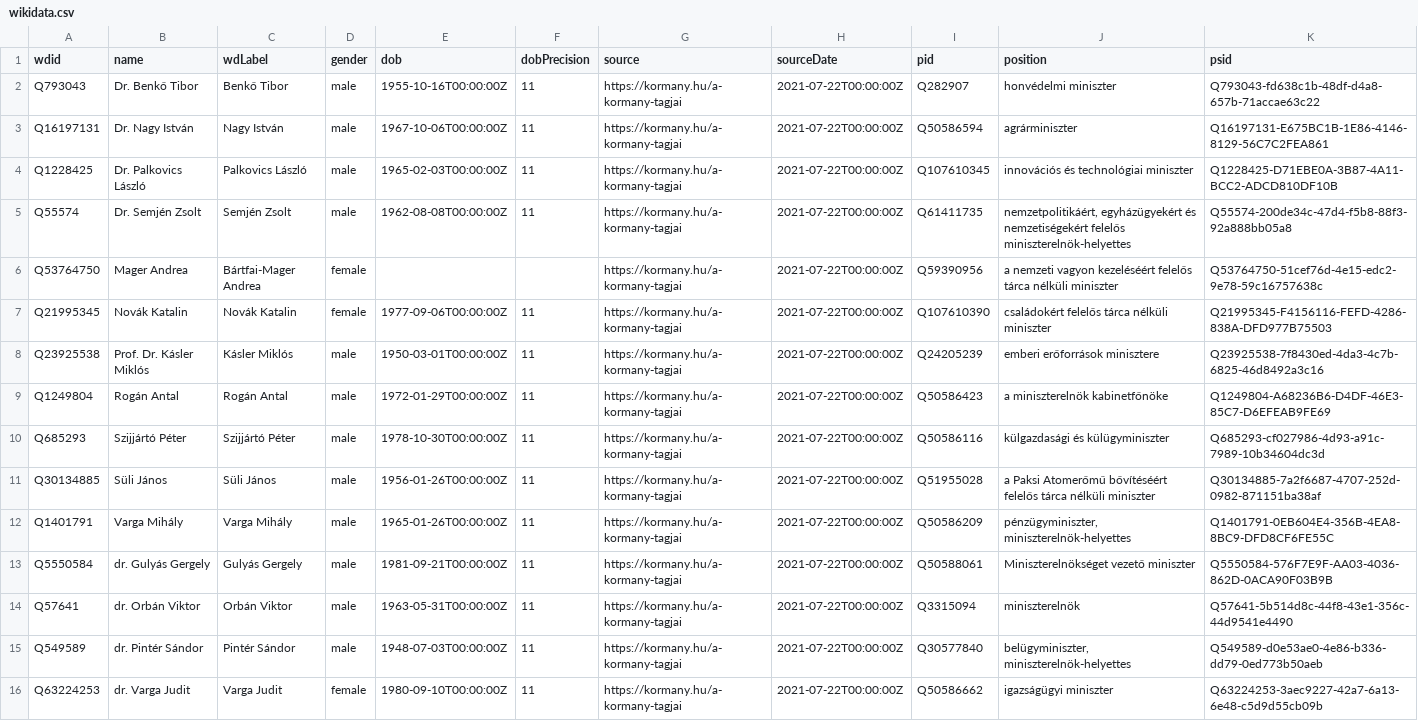
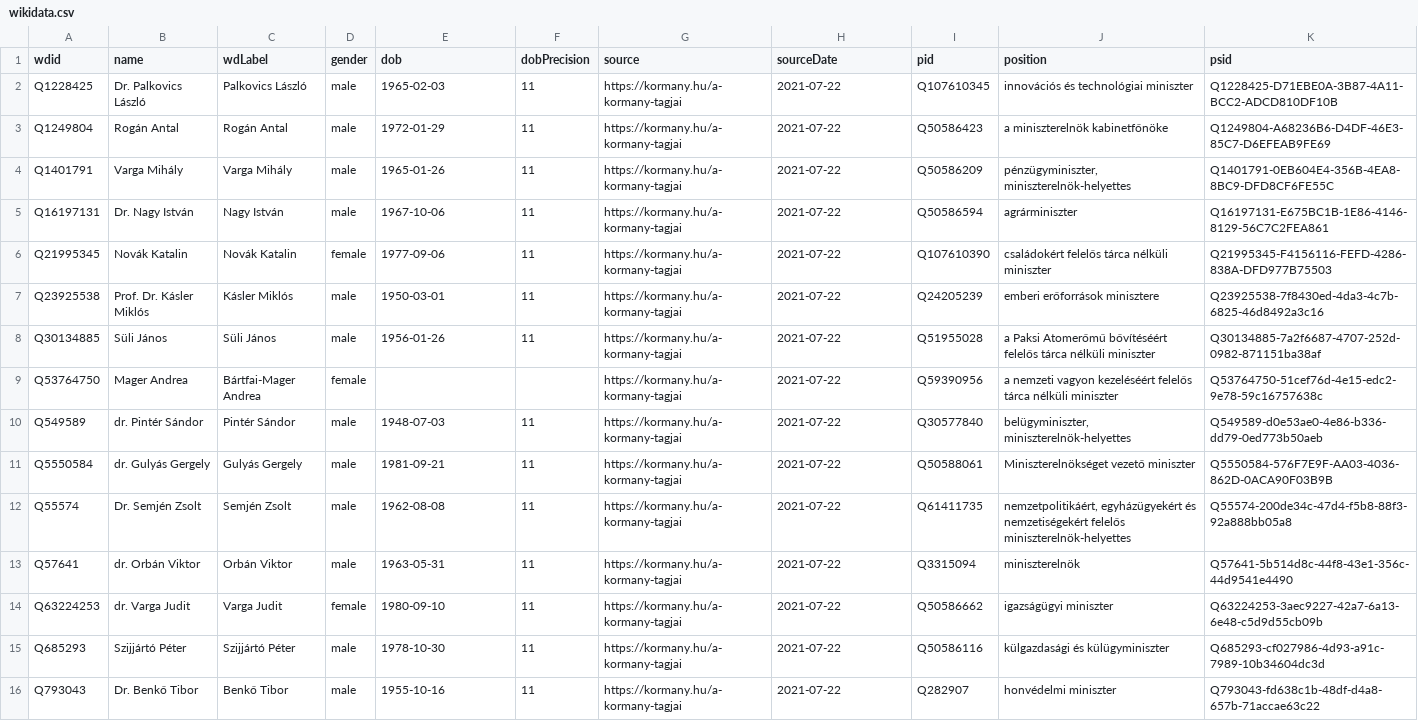
Before and after one commit to every-politician-scrapers/hungary-cabinet, a CSV file: data/wikidata.csv, drawn as a sheet; removed rows and columns are numbered as before the commit, all else as after; the diff names each change by its address in the sheet, - before the commit and + after, or states it on an @@ line.

```diff
--- a/data/wikidata.csv
+++ b/data/wikidata.csv
-row 2: Q793043 | Dr. Benkő Tibor | Benkő Tibor | male | 1955-10-16T00:00:00Z | 11 | https://kormany.hu/a-kormany-tagjai | 2021-07-22T00:00:00Z | Q282907 | honvédelmi miniszter | Q793043-fd638c1b-48df-d4a8-657b-71accae63c22
-row 3: Q16197131 | Dr. Nagy István | Nagy István | male | 1967-10-06T00:00:00Z | 11 | https://kormany.hu/a-kormany-tagjai | 2021-07-22T00:00:00Z | Q50586594 | agrárminiszter | Q16197131-E675BC1B-1E86-4146-8129-56C7C2FEA861
-E2 (dob): 1965-02-03T00:00:00Z
+E2 (dob): 1965-02-03
-H2 (sourceDate): 2021-07-22T00:00:00Z
+H2 (sourceDate): 2021-07-22
-row 5: Q55574 | Dr. Semjén Zsolt | Semjén Zsolt | male | 1962-08-08T00:00:00Z | 11 | https://kormany.hu/a-kormany-tagjai | 2021-07-22T00:00:00Z | Q61411735 | nemzetpolitikáért, egyházügyekért és nemzetiségekért felelős miniszterelnök-helyettes | Q55574-200de34c-47d4-f5b8-88f3-92a888bb05a8
-row 6: Q53764750 | Mager Andrea | Bártfai-Mager Andrea | female |  |  | https://kormany.hu/a-kormany-tagjai | 2021-07-22T00:00:00Z | Q59390956 | a nemzeti vagyon kezeléséért felelős tárca nélküli miniszter | Q53764750-51cef76d-4e15-edc2-9e78-59c16757638c
+row 3: Q1249804 | Rogán Antal | Rogán Antal | male | 1972-01-29 | 11 | https://kormany.hu/a-kormany-tagjai | 2021-07-22 | Q50586423 | a miniszterelnök kabinetfőnöke | Q1249804-A68236B6-D4DF-46E3-85C7-D6EFEAB9FE69
+row 4: Q1401791 | Varga Mihály | Varga Mihály | male | 1965-01-26 | 11 | https://kormany.hu/a-kormany-tagjai | 2021-07-22 | Q50586209 | pénzügyminiszter, miniszterelnök-helyettes | Q1401791-0EB604E4-356B-4EA8-8BC9-DFD8CF6FE55C
+row 5: Q16197131 | Dr. Nagy István | Nagy István | male | 1967-10-06 | 11 | https://kormany.hu/a-kormany-tagjai | 2021-07-22 | Q50586594 | agrárminiszter | Q16197131-E675BC1B-1E86-4146-8129-56C7C2FEA861
-E6 (dob): 1977-09-06T00:00:00Z
+E6 (dob): 1977-09-06
-H6:H7 (sourceDate): 2021-07-22T00:00:00Z
+H6:H7 (sourceDate): 2021-07-22
-E7 (dob): 1950-03-01T00:00:00Z
+E7 (dob): 1950-03-01
-row 9: Q1249804 | Rogán Antal | Rogán Antal | male | 1972-01-29T00:00:00Z | 11 | https://kormany.hu/a-kormany-tagjai | 2021-07-22T00:00:00Z | Q50586423 | a miniszterelnök kabinetfőnöke | Q1249804-A68236B6-D4DF-46E3-85C7-D6EFEAB9FE69
-row 10: Q685293 | Szijjártó Péter | Szijjártó Péter | male | 1978-10-30T00:00:00Z | 11 | https://kormany.hu/a-kormany-tagjai | 2021-07-22T00:00:00Z | Q50586116 | külgazdasági és külügyminiszter | Q685293-cf027986-4d93-a91c-7989-10b34604dc3d
-E8 (dob): 1956-01-26T00:00:00Z
+E8 (dob): 1956-01-26
-H8 (sourceDate): 2021-07-22T00:00:00Z
+H8 (sourceDate): 2021-07-22
-row 12: Q1401791 | Varga Mihály | Varga Mihály | male | 1965-01-26T00:00:00Z | 11 | https://kormany.hu/a-kormany-tagjai | 2021-07-22T00:00:00Z | Q50586209 | pénzügyminiszter, miniszterelnök-helyettes | Q1401791-0EB604E4-356B-4EA8-8BC9-DFD8CF6FE55C
+row 9: Q53764750 | Mager Andrea | Bártfai-Mager Andrea | female |  |  | https://kormany.hu/a-kormany-tagjai | 2021-07-22 | Q59390956 | a nemzeti vagyon kezeléséért felelős tárca nélküli miniszter | Q53764750-51cef76d-4e15-edc2-9e78-59c16757638c
+row 10: Q549589 | dr. Pintér Sándor | Pintér Sándor | male | 1948-07-03 | 11 | https://kormany.hu/a-kormany-tagjai | 2021-07-22 | Q30577840 | belügyminiszter, miniszterelnök-helyettes | Q549589-d0e53ae0-4e86-b336-dd79-0ed773b50aeb
-E11 (dob): 1981-09-21T00:00:00Z
+E11 (dob): 1981-09-21
-H11 (sourceDate): 2021-07-22T00:00:00Z
+H11 (sourceDate): 2021-07-22
+row 12: Q55574 | Dr. Semjén Zsolt | Semjén Zsolt | male | 1962-08-08 | 11 | https://kormany.hu/a-kormany-tagjai | 2021-07-22 | Q61411735 | nemzetpolitikáért, egyházügyekért és nemzetiségekért felelős miniszterelnök-helyettes | Q55574-200de34c-47d4-f5b8-88f3-92a888bb05a8
-E13 (dob): 1963-05-31T00:00:00Z
+E13 (dob): 1963-05-31
-H13 (sourceDate): 2021-07-22T00:00:00Z
+H13 (sourceDate): 2021-07-22
-row 15: Q549589 | dr. Pintér Sándor | Pintér Sándor | male | 1948-07-03T00:00:00Z | 11 | https://kormany.hu/a-kormany-tagjai | 2021-07-22T00:00:00Z | Q30577840 | belügyminiszter, miniszterelnök-helyettes | Q549589-d0e53ae0-4e86-b336-dd79-0ed773b50aeb
-E14 (dob): 1980-09-10T00:00:00Z
+E14 (dob): 1980-09-10
-H14 (sourceDate): 2021-07-22T00:00:00Z
+H14 (sourceDate): 2021-07-22
+row 15: Q685293 | Szijjártó Péter | Szijjártó Péter | male | 1978-10-30 | 11 | https://kormany.hu/a-kormany-tagjai | 2021-07-22 | Q50586116 | külgazdasági és külügyminiszter | Q685293-cf027986-4d93-a91c-7989-10b34604dc3d
+row 16: Q793043 | Dr. Benkő Tibor | Benkő Tibor | male | 1955-10-16 | 11 | https://kormany.hu/a-kormany-tagjai | 2021-07-22 | Q282907 | honvédelmi miniszter | Q793043-fd638c1b-48df-d4a8-657b-71accae63c22
```
Also changed, not shown: 3 other files.
